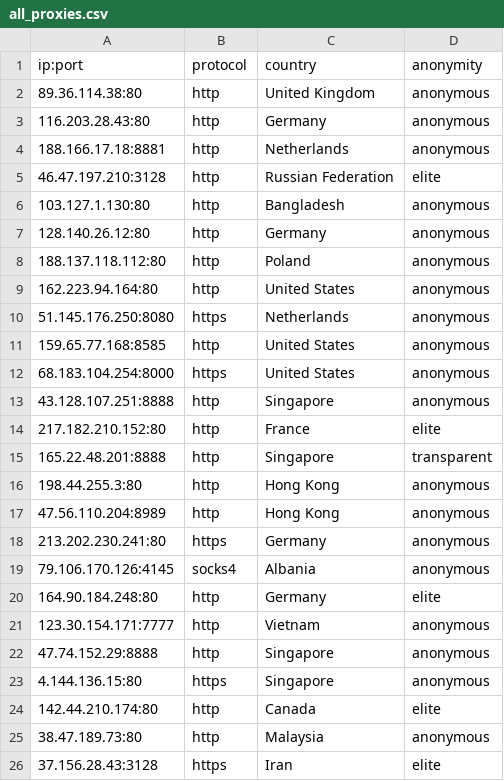
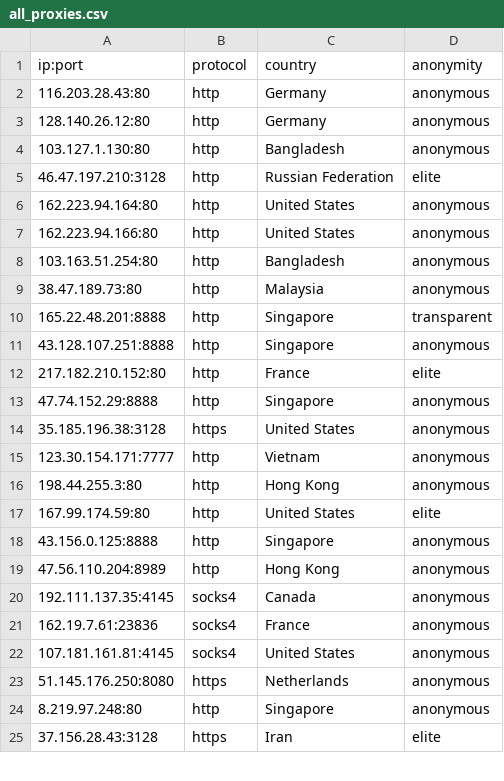
Before and after one commit to NoureddineRmila/daily-free-working-proxies, a CSV file: all_proxies.csv, drawn as a sheet; only a part is shown; the diff covers the shown part only.

Commit message:
Update proxies list

```diff
--- a/all_proxies.csv
+++ b/all_proxies.csv
@@ -1,26 +1,25 @@
 ip:port,protocol,country,anonymity
-89.36.114.38:80,http,United Kingdom,anonymous
 116.203.28.43:80,http,Germany,anonymous
-188.166.17.18:8881,http,Netherlands,anonymous
+128.140.26.12:80,http,Germany,anonymous
+103.127.1.130:80,http,Bangladesh,anonymous
 46.47.197.210:3128,http,Russian Federation,elite
-103.127.1.130:80,http,Bangladesh,anonymous
-128.140.26.12:80,http,Germany,anonymous
-188.137.118.112:80,http,Poland,anonymous
 162.223.94.164:80,http,United States,anonymous
-51.145.176.250:8080,https,Netherlands,anonymous
-159.65.77.168:8585,http,United States,anonymous
-68.183.104.254:8000,https,United States,anonymous
+162.223.94.166:80,http,United States,anonymous
+103.163.51.254:80,http,Bangladesh,anonymous
+38.47.189.73:80,http,Malaysia,anonymous
+165.22.48.201:8888,http,Singapore,transparent
 43.128.107.251:8888,http,Singapore,anonymous
 217.182.210.152:80,http,France,elite
-165.22.48.201:8888,http,Singapore,transparent
+47.74.152.29:8888,http,Singapore,anonymous
+35.185.196.38:3128,https,United States,anonymous
+123.30.154.171:7777,http,Vietnam,anonymous
 198.44.255.3:80,http,Hong Kong,anonymous
+167.99.174.59:80,http,United States,elite
+43.156.0.125:8888,http,Singapore,anonymous
 47.56.110.204:8989,http,Hong Kong,anonymous
-213.202.230.241:80,https,Germany,anonymous
-79.106.170.126:4145,socks4,Albania,anonymous
-164.90.184.248:80,http,Germany,elite
-123.30.154.171:7777,http,Vietnam,anonymous
-47.74.152.29:8888,http,Singapore,anonymous
-4.144.136.15:80,https,Singapore,anonymous
-142.44.210.174:80,http,Canada,elite
-38.47.189.73:80,http,Malaysia,anonymous
+192.111.137.35:4145,socks4,Canada,anonymous
+162.19.7.61:23836,socks4,France,anonymous
+107.181.161.81:4145,socks4,United States,anonymous
+51.145.176.250:8080,https,Netherlands,anonymous
+8.219.97.248:80,http,Singapore,anonymous
 37.156.28.43:3128,https,Iran,elite
```
Also changed, not shown: 3 added rows and 1 removed row elsewhere in this file, Singapore.csv, 9 other files.
